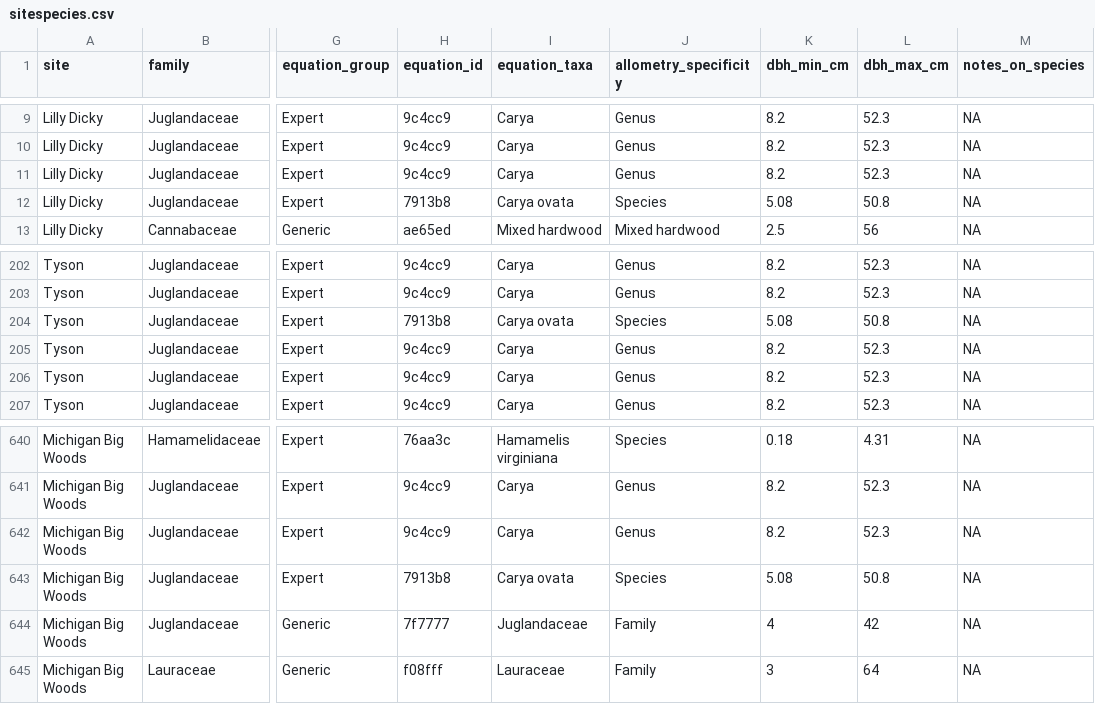
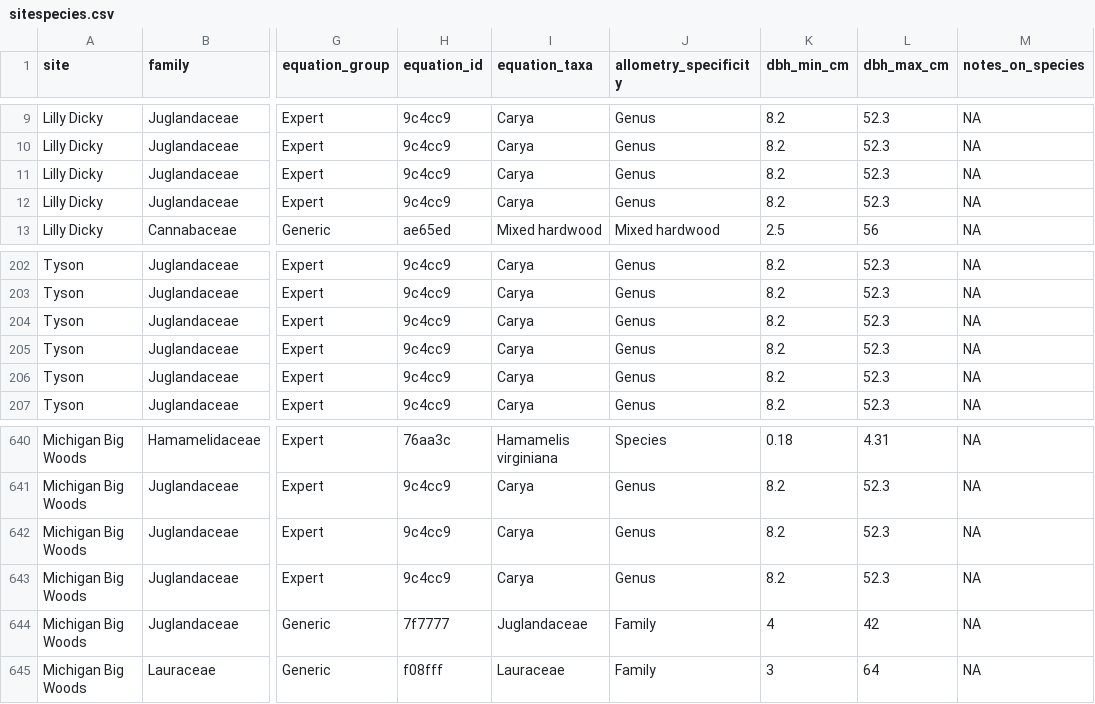
Before and after one commit to ropensci/allodb, a CSV file: data-raw/csv_database/sitespecies.csv, drawn as a sheet; only a part is shown, gaps mark what is left out; the diff names each change by its address in the sheet, - before the commit and + after, or states it on an @@ line.

Commit message:
Updated Carya sp eq
Use eq 9c4cc9  for all Carya spp.

```diff
--- a/data-raw/csv_database/sitespecies.csv
+++ b/data-raw/csv_database/sitespecies.csv
-H12 (equation_id): 7913b8
+H12 (equation_id): 9c4cc9
-I12 (equation_taxa): Carya ovata
+I12 (equation_taxa): Carya
-J12 (allometry_specificity): Species
+J12 (allometry_specificity): Genus
-K12 (dbh_min_cm): 5.08
+K12 (dbh_min_cm): 8.2
-L12 (dbh_max_cm): 50.8
+L12 (dbh_max_cm): 52.3
-H204 (equation_id): 7913b8
+H204 (equation_id): 9c4cc9
-I204 (equation_taxa): Carya ovata
+I204 (equation_taxa): Carya
-J204 (allometry_specificity): Species
+J204 (allometry_specificity): Genus
-K204 (dbh_min_cm): 5.08
+K204 (dbh_min_cm): 8.2
-L204 (dbh_max_cm): 50.8
+L204 (dbh_max_cm): 52.3
-H643 (equation_id): 7913b8
+H643 (equation_id): 9c4cc9
-I643 (equation_taxa): Carya ovata
+I643 (equation_taxa): Carya
-J643 (allometry_specificity): Species
+J643 (allometry_specificity): Genus
-K643 (dbh_min_cm): 5.08
+K643 (dbh_min_cm): 8.2
-L643 (dbh_max_cm): 50.8
+L643 (dbh_max_cm): 52.3
```
